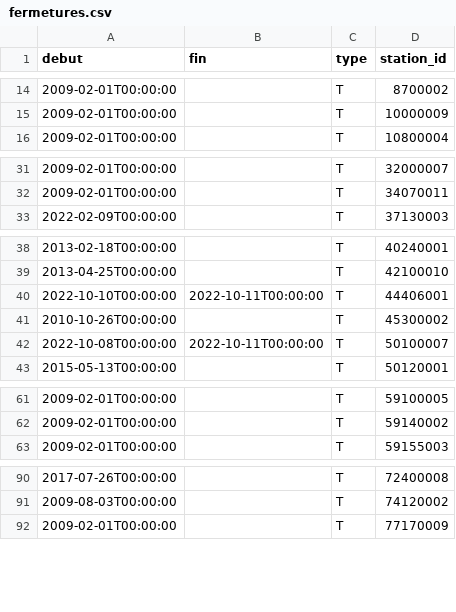
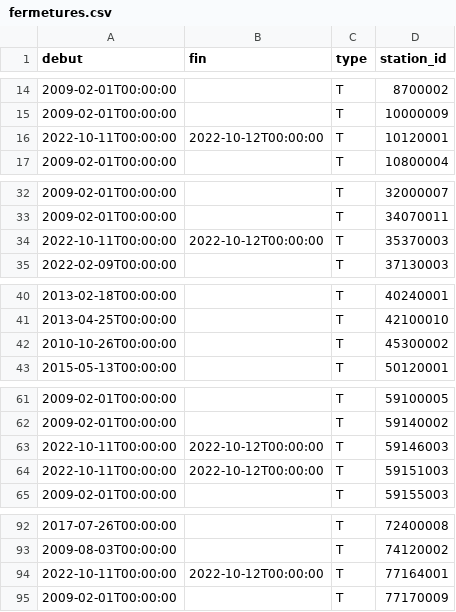
Before and after one commit to ThomasG77/prix-carburants, a CSV file: fermetures.csv, drawn as a sheet; only a part is shown, gaps mark what is left out; the diff covers the shown part only.

```diff
--- a/fermetures.csv
+++ b/fermetures.csv
@@ -15,2 +15,3 @@ debut,fin,type,station_id
 2009-02-01T00:00:00,,T,10000009
+2022-10-11T00:00:00,2022-10-12T00:00:00,T,10120001
 2009-02-01T00:00:00,,T,10800004
@@ -32,2 +33,3 @@ debut,fin,type,station_id
 2009-02-01T00:00:00,,T,34070011
+2022-10-11T00:00:00,2022-10-12T00:00:00,T,35370003
 2022-02-09T00:00:00,,T,37130003
@@ -39,5 +41,3 @@ debut,fin,type,station_id
 2013-04-25T00:00:00,,T,42100010
-2022-10-10T00:00:00,2022-10-11T00:00:00,T,44406001
 2010-10-26T00:00:00,,T,45300002
-2022-10-08T00:00:00,2022-10-11T00:00:00,T,50100007
 2015-05-13T00:00:00,,T,50120001
@@ -62,2 +62,4 @@ debut,fin,type,station_id
 2009-02-01T00:00:00,,T,59140002
+2022-10-11T00:00:00,2022-10-12T00:00:00,T,59146003
+2022-10-11T00:00:00,2022-10-12T00:00:00,T,59151003
 2009-02-01T00:00:00,,T,59155003
@@ -91,2 +93,3 @@ debut,fin,type,station_id
 2009-08-03T00:00:00,,T,74120002
+2022-10-11T00:00:00,2022-10-12T00:00:00,T,77164001
 2009-02-01T00:00:00,,T,77170009
```
Also changed, not shown: 1 added row and 1 removed row elsewhere in this file, prix.csv, 12 other files.
